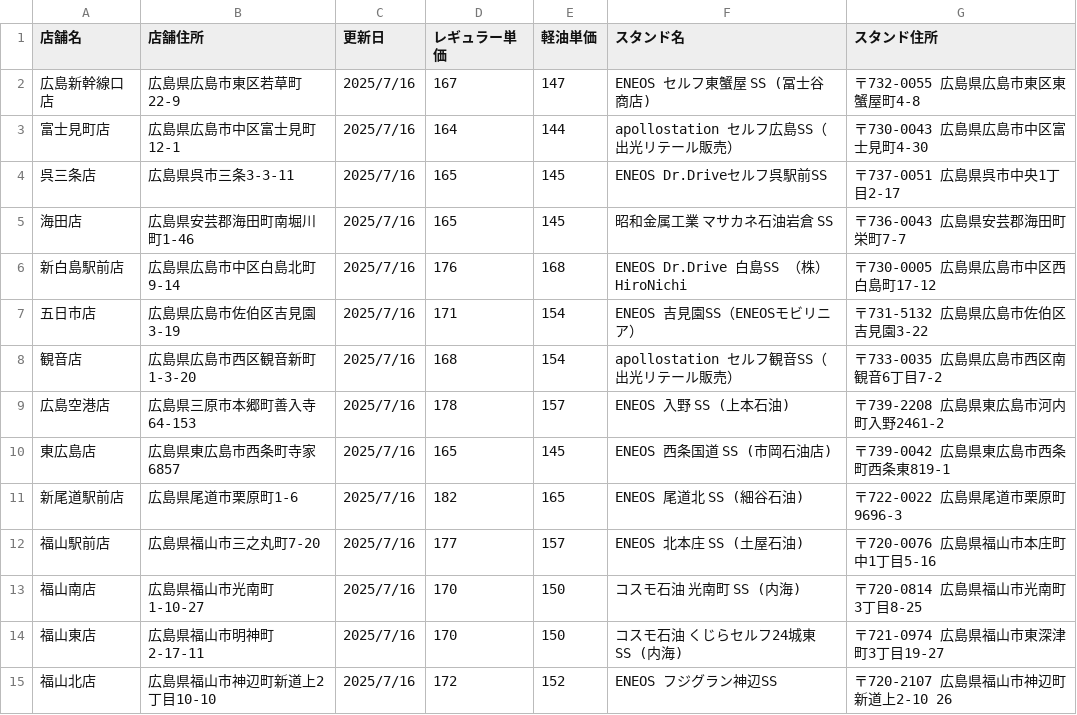
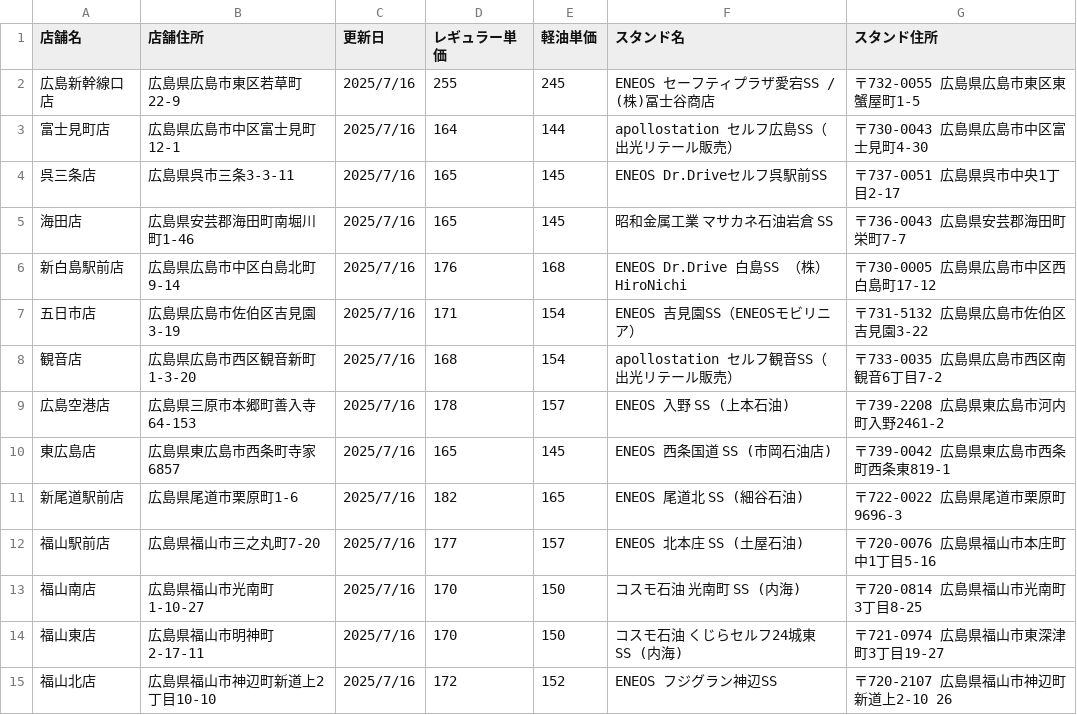
Before and after one commit to shintaro2501/fuel_price_board, a CSV file: fuel_prices.csv, drawn as a sheet.

Commit message:
Add files via upload

```diff
--- a/fuel_prices.csv
+++ b/fuel_prices.csv
@@ -1,3 +1,3 @@
 店舗名,店舗住所,更新日,レギュラー単価,軽油単価,スタンド名,スタンド住所
-広島新幹線口店,広島県広島市東区若草町22-9,2025/7/16,167,147,ENEOS セルフ東蟹屋 SS (冨士谷商店),〒732-0055 広島県広島市東区東蟹屋町4-8
+広島新幹線口店,広島県広島市東区若草町22-9,2025/7/16,255,245,ENEOS セーフティプラザ愛宕SS / (株)冨士谷商店,〒732-0055 広島県広島市東区東蟹屋町1-5
 富士見町店,広島県広島市中区富士見町12-1,2025/7/16,164,144,apollostation セルフ広島SS（出光リテール販売）,〒730-0043 広島県広島市中区富士見町4-30
```
